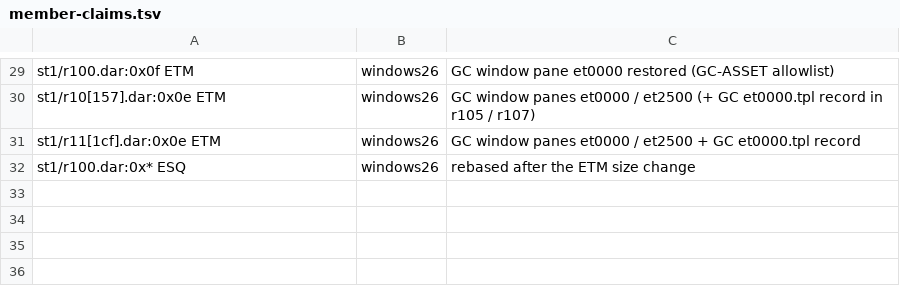
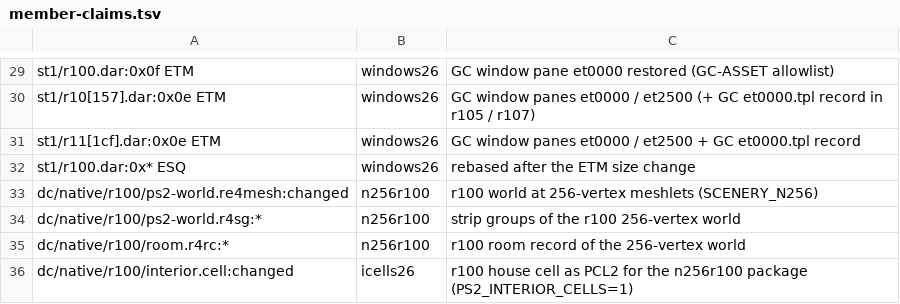
Before and after one commit to lamb2k/re4dc, a TSV file: port/dreamcast/tools/d367/rr/member-claims.tsv, drawn as a sheet; only a part is shown, gaps mark what is left out.

```diff
--- a/port/dreamcast/tools/d367/rr/member-claims.tsv
+++ b/port/dreamcast/tools/d367/rr/member-claims.tsv
@@ -32 +32,5 @@ st1/r11[1cf].dar:0x0e ETM	windows26	GC window panes et0000 / et2500 + GC et0000.
 st1/r100.dar:0x* ESQ	windows26	rebased after the ETM size change
+dc/native/r100/ps2-world.re4mesh:changed	n256r100	r100 world at 256-vertex meshlets (SCENERY_N256)
+dc/native/r100/ps2-world.r4sg:*	n256r100	strip groups of the r100 256-vertex world
+dc/native/r100/room.r4rc:*	n256r100	r100 room record of the 256-vertex world
+dc/native/r100/interior.cell:changed	icells26	r100 house cell as PCL2 for the n256r100 package (PS2_INTERIOR_CELLS=1)
```
Also changed, not shown: 16 other files.
